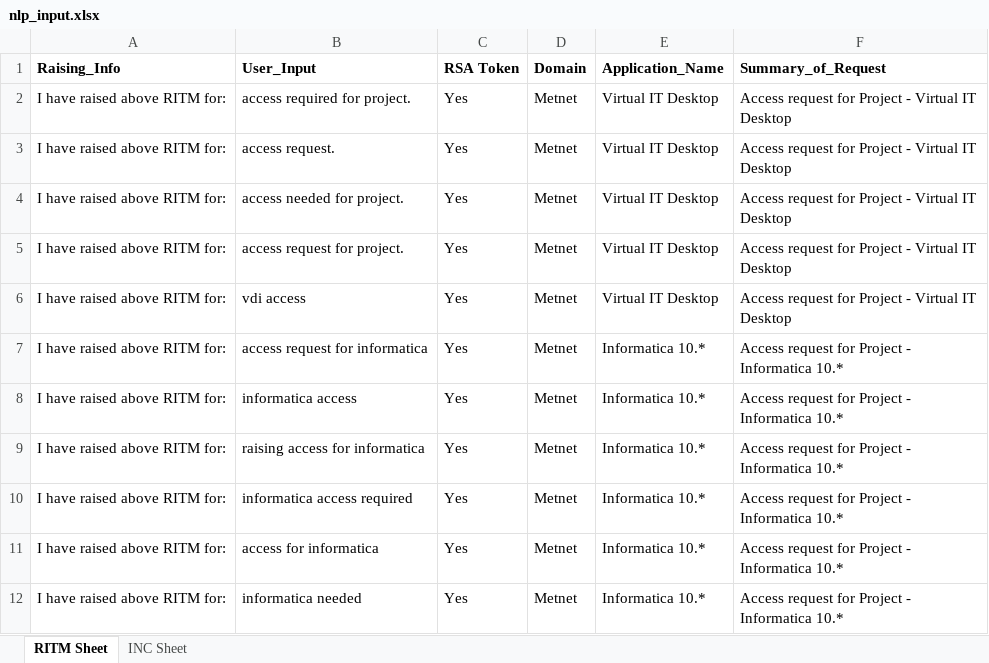
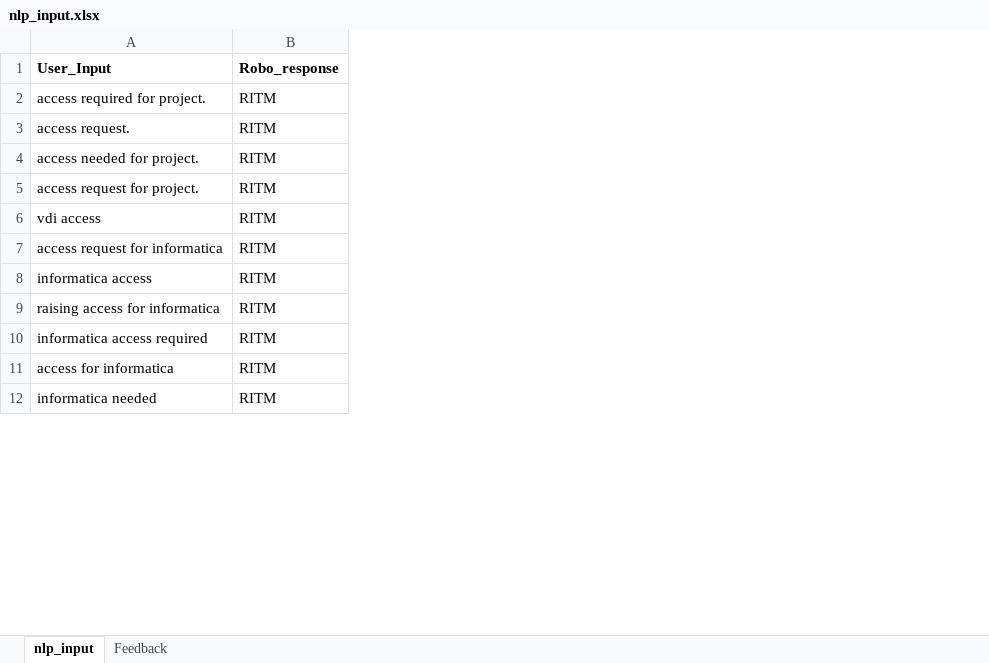
Before and after one commit to DebjitUrinda/METATHON, an Excel workbook: nlp_input.xlsx, sheet nlp_input, drawn as a sheet; only a part is shown; values as stored, in another font and other column widths than the file's, no borders; removed rows and columns are numbered as before the commit, all else as after; the diff covers the shown part only; the diff names each change by its address in the sheet, - before the commit and + after, or states it on an @@ line.

Commit message:
Modified use of nlp_input.xlsx and RITM_INC_CHG.xlsx

```diff
--- a/nlp_input.xlsx (sheet nlp_input)
+++ b/nlp_input.xlsx (sheet nlp_input)
-sheet tab: RITM Sheet
+sheet tab: nlp_input
-sheet tab: INC Sheet
+sheet tab: Feedback
-column A (Raising_Info), rows 2-12: all I have raised above RITM for:
-column C (RSA Token), rows 2-12: all Yes
-column D (Domain), rows 2-12: all Metnet
-column E (Application_Name), rows 2-12: Virtual IT Desktop | Virtual IT Desktop | Virtual IT Desktop | Virtual IT Desktop | Virtual IT Desktop | Informatica 10.* | Informatica 10.* | Informatica 10.* | Informatica 10.* | Informatica 10.* | Informatica 10.*
-column F (Summary_of_Request), rows 2-12: Access request for Project - Virtual IT Desktop | Access request for Project - Virtual IT Desktop | Access request for Project - Virtual IT Desktop | Access request for Project - Virtual IT Desktop | Access request for Project - Virtual IT Desktop | Access request for Project - Informatica 10.* | Access request for Project - Informatica 10.* | Access request for Project - Informatica 10.* | Access request for Project - Informatica 10.* | Access request for Project - Informatica 10.* | Access request for Project - Informatica 10.*
+column B (Robo_response), rows 2-12: all RITM
```
Also changed, not shown: 28 added rows elsewhere in this sheet, sheet Feedback, login_details.xlsx, 5 other files.
